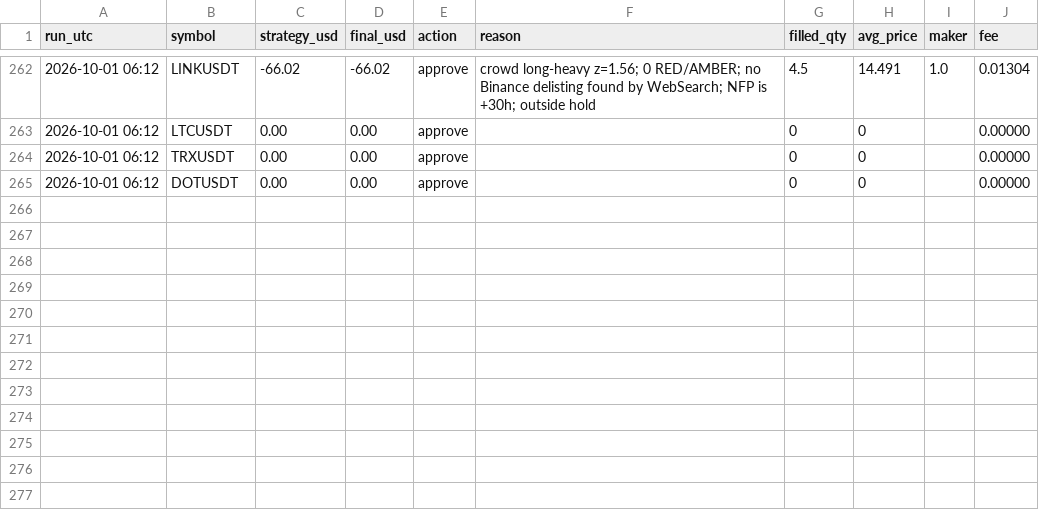
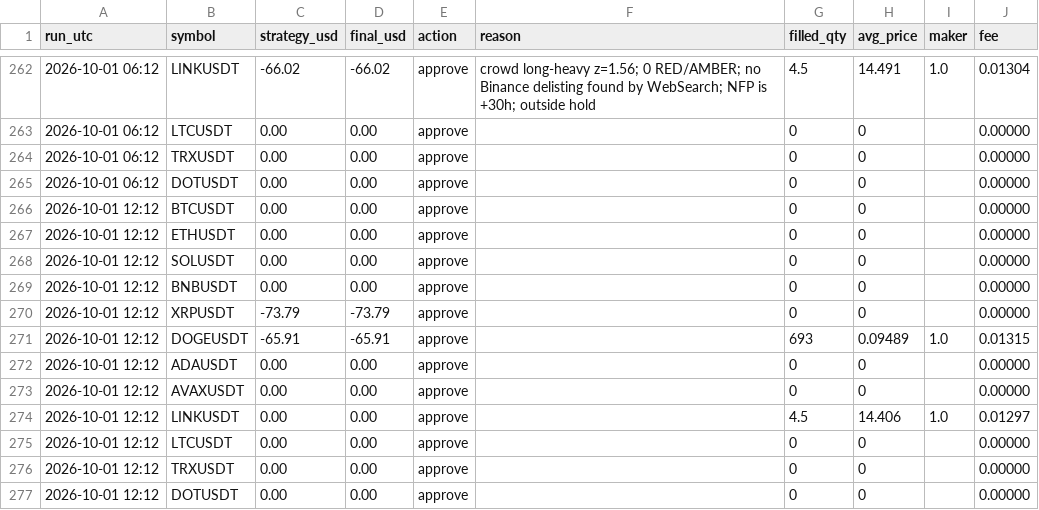
Before and after one commit to ahmedashrafk13/trading-bot, a CSV file: memory/V9-LOG.csv, drawn as a sheet; only a part is shown, gaps mark what is left out; the diff names each change by its address in the sheet, - before the commit and + after, or states it on an @@ line.

```diff
--- a/memory/V9-LOG.csv
+++ b/memory/V9-LOG.csv
+row 266: 2026-10-01 12:12 | BTCUSDT | 0.00 | 0.00 | approve |  | 0 | 0 |  | 0.00000
+row 267: 2026-10-01 12:12 | ETHUSDT | 0.00 | 0.00 | approve |  | 0 | 0 |  | 0.00000
+row 268: 2026-10-01 12:12 | SOLUSDT | 0.00 | 0.00 | approve |  | 0 | 0 |  | 0.00000
+row 269: 2026-10-01 12:12 | BNBUSDT | 0.00 | 0.00 | approve |  | 0 | 0 |  | 0.00000
+row 270: 2026-10-01 12:12 | XRPUSDT | -73.79 | -73.79 | approve |  | 0 | 0 |  | 0.00000
+row 271: 2026-10-01 12:12 | DOGEUSDT | -65.91 | -65.91 | approve |  | 693 | 0.09489 | 1.0 | 0.01315
+row 272: 2026-10-01 12:12 | ADAUSDT | 0.00 | 0.00 | approve |  | 0 | 0 |  | 0.00000
+row 273: 2026-10-01 12:12 | AVAXUSDT | 0.00 | 0.00 | approve |  | 0 | 0 |  | 0.00000
+row 274: 2026-10-01 12:12 | LINKUSDT | 0.00 | 0.00 | approve |  | 4.5 | 14.406 | 1.0 | 0.01297
+row 275: 2026-10-01 12:12 | LTCUSDT | 0.00 | 0.00 | approve |  | 0 | 0 |  | 0.00000
+row 276: 2026-10-01 12:12 | TRXUSDT | 0.00 | 0.00 | approve |  | 0 | 0 |  | 0.00000
+row 277: 2026-10-01 12:12 | DOTUSDT | 0.00 | 0.00 | approve |  | 0 | 0 |  | 0.00000
```
Also changed, not shown: 4 other files.
